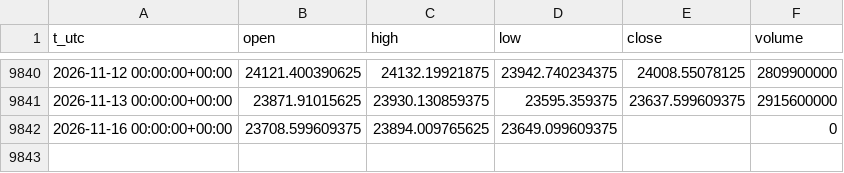
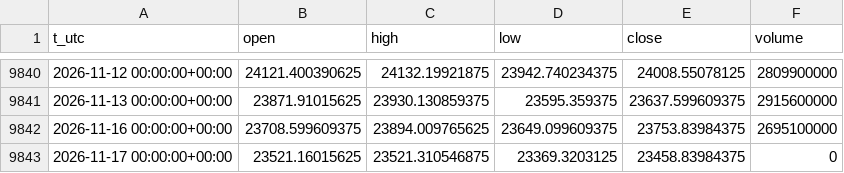
Before and after one commit to egedogann/piyasa-veri, a CSV file: data/d1/IDX_HSI.csv, drawn as a sheet; only a part is shown, gaps mark what is left out.

```diff
--- a/data/d1/IDX_HSI.csv
+++ b/data/d1/IDX_HSI.csv
@@ -9841,2 +9841,3 @@ t_utc,open,high,low,close,volume
 2026-11-13 00:00:00+00:00,23871.91015625,23930.130859375,23595.359375,23637.599609375,2915600000
-2026-11-16 00:00:00+00:00,23708.599609375,23894.009765625,23649.099609375,,0
+2026-11-16 00:00:00+00:00,23708.599609375,23894.009765625,23649.099609375,23753.83984375,2695100000
+2026-11-17 00:00:00+00:00,23521.16015625,23521.310546875,23369.3203125,23458.83984375,0
```
Also changed, not shown: data/d1/CNY_X.csv, data/d1/EURUSD_X.csv, 38 other files.
